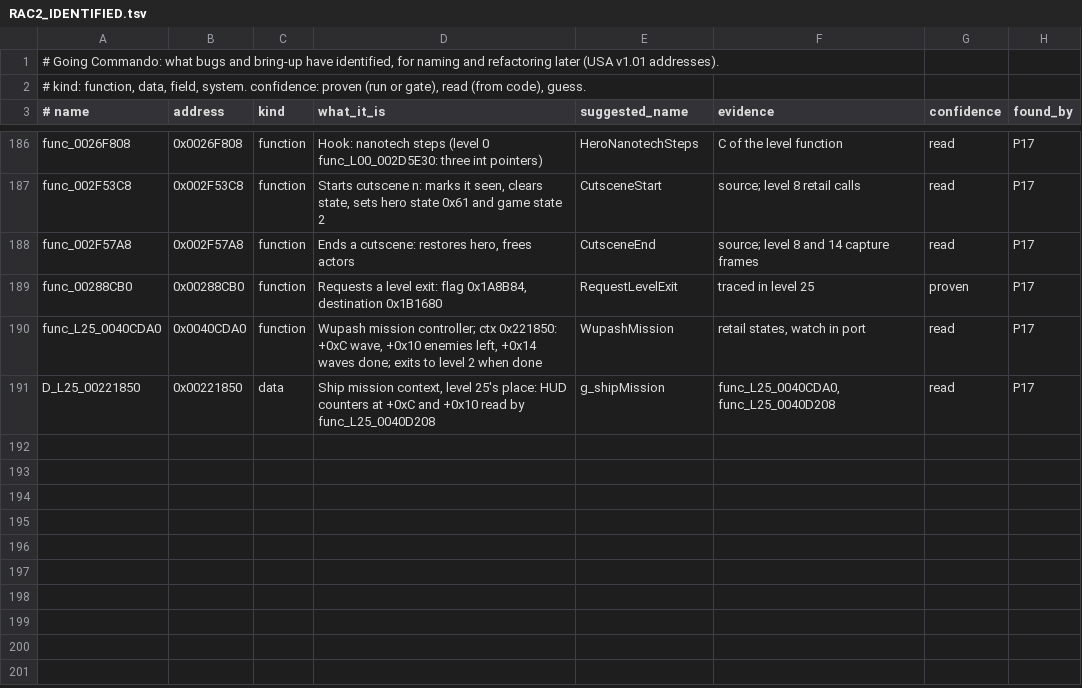
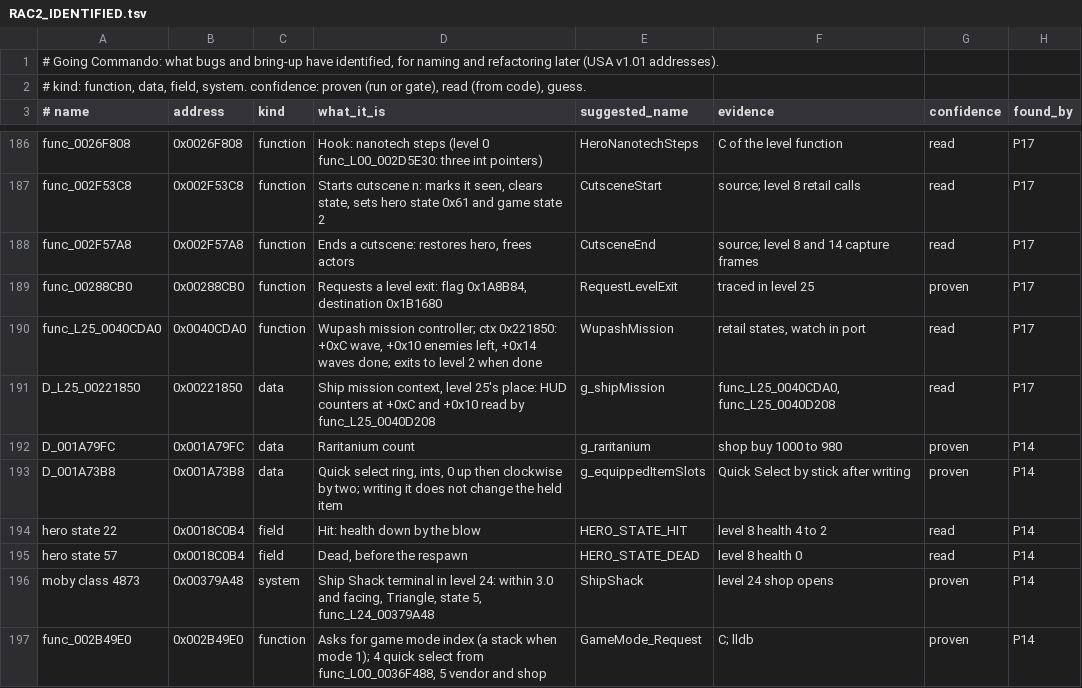
Before and after one commit to OpenRAC/OpenRAC, a TSV file: docs/port/RAC2_IDENTIFIED.tsv, drawn as a sheet; only a part is shown, gaps mark what is left out; the diff names each change by its address in the sheet, - before the commit and + after, or states it on an @@ line.

Commit message:
docs(port): more of what bring-up has identified in Going Commando

```diff
--- a/docs/port/RAC2_IDENTIFIED.tsv
+++ b/docs/port/RAC2_IDENTIFIED.tsv
+row 192: D_001A79FC | 0x001A79FC | data | Raritanium count | g_raritanium | shop buy 1000 to 980 | proven | P14
+row 193: D_001A73B8 | 0x001A73B8 | data | Quick select ring, ints, 0 up then clockwise by two; writing it does not change the held item | g_equippedItemSlots | Quick Select by stick after writing | proven | P14
+row 194: hero state 22 | 0x0018C0B4 | field | Hit: health down by the blow | HERO_STATE_HIT | level 8 health 4 to 2 | read | P14
+row 195: hero state 57 | 0x0018C0B4 | field | Dead, before the respawn | HERO_STATE_DEAD | level 8 health 0 | read | P14
+row 196: moby class 4873 | 0x00379A48 | system | Ship Shack terminal in level 24: within 3.0 and facing, Triangle, state 5, func_L24_00379A48 | ShipShack | level 24 shop opens | proven | P14
+row 197: func_002B49E0 | 0x002B49E0 | function | Asks for game mode index (a stack when mode 1); 4 quick select from func_L00_0036F488, 5 vendor and shop | GameMode_Request | C; lldb | proven | P14
```
